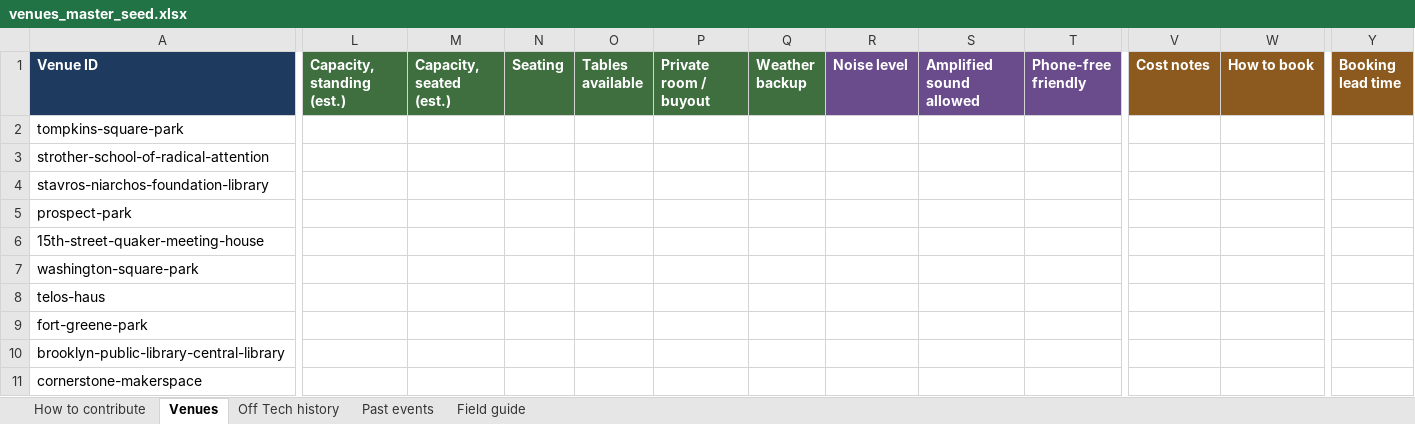
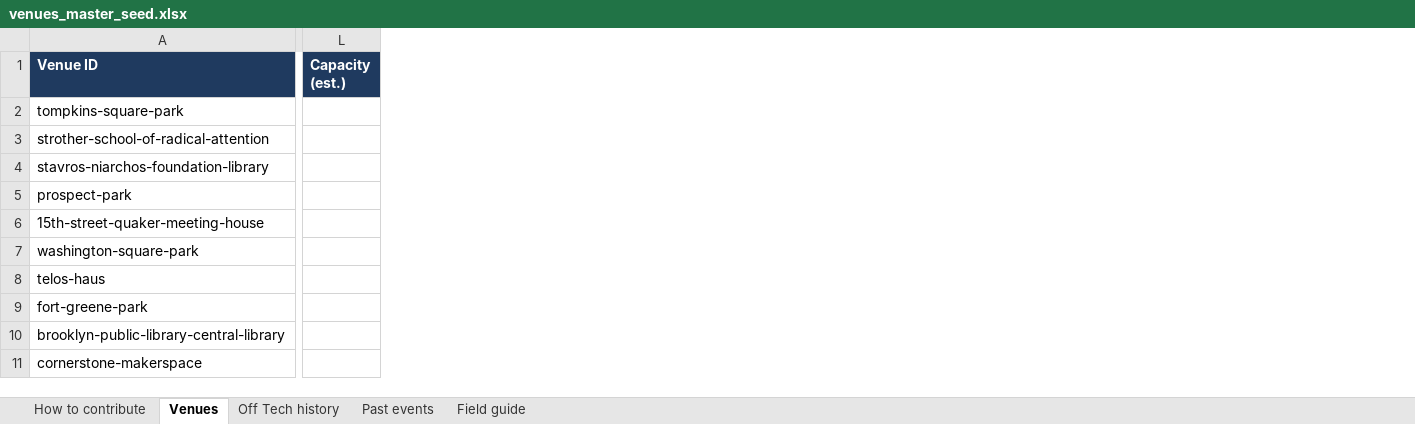
Before and after one commit to shrinidhi12/unplugged, an Excel workbook: tools/find-a-venue/data/venues_master_seed.xlsx, sheet Venues, drawn as a sheet; only a part is shown, gaps mark what is left out; values as stored, in another font and other column widths than the file's, no borders; removed rows and columns are numbered as before the commit, all else as after; the diff covers the shown part only; the diff names each change by its address in the sheet, - before the commit and + after, or states it on an @@ line.

```diff
--- a/tools/find-a-venue/data/venues_master_seed.xlsx (sheet Venues)
+++ b/tools/find-a-venue/data/venues_master_seed.xlsx (sheet Venues)
-column L (Capacity, standing (est.)), empty
-column M (Capacity, seated (est.)), empty
-column N (Seating), empty
-column O (Tables available), empty
-column P (Private room / buyout), empty
-column Q (Weather backup), empty
-column R (Noise level), empty
-column S (Amplified sound allowed), empty
-column T (Phone-free friendly), empty
+column L (Capacity (est.)), empty
-column V (Cost notes), empty
-column W (How to book), empty
-column Y (Booking lead time), empty
```
Also changed, not shown: 4 added columns, 17 removed columns, 1 edited cell and cell formats elsewhere in this sheet, sheet Field guide, sheet How to contribute, 12 other files.
